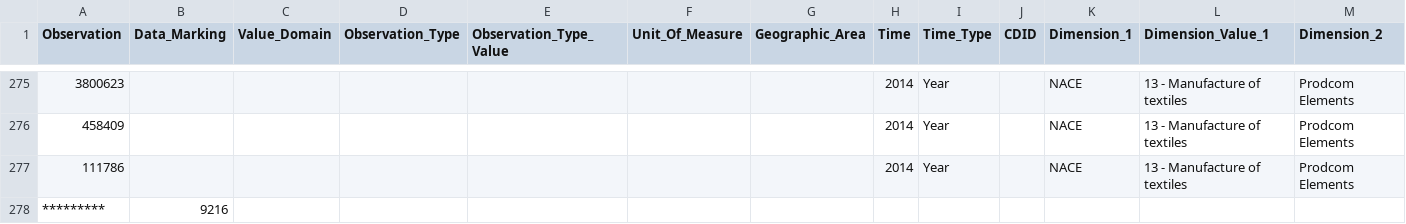
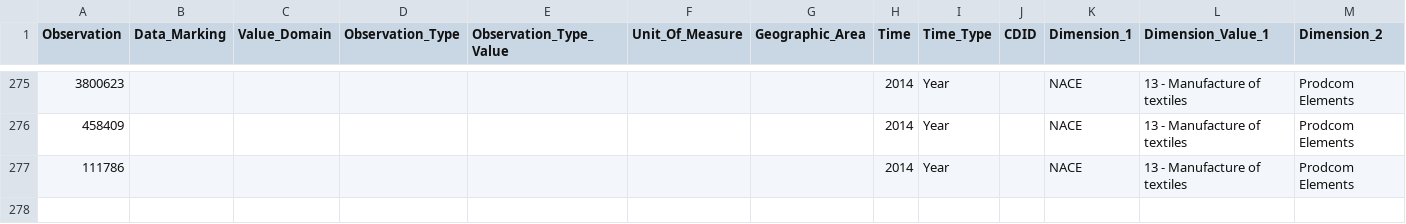
Before and after one commit to ONSdigital/dp-dd-csv-filter, a CSV file: sample_csv/Open-Data-for-filter.csv, drawn as a sheet; only a part is shown, gaps mark what is left out; rows hold the shown columns only; the diff names each change by its address in the sheet, - before the commit and + after, or states it on an @@ line.

Commit message:
support for multiple possible dimension values

```diff
--- a/sample_csv/Open-Data-for-filter.csv
+++ b/sample_csv/Open-Data-for-filter.csv
-row 278: ********* | 9216
```
Also changed, not shown: 3 other files.
